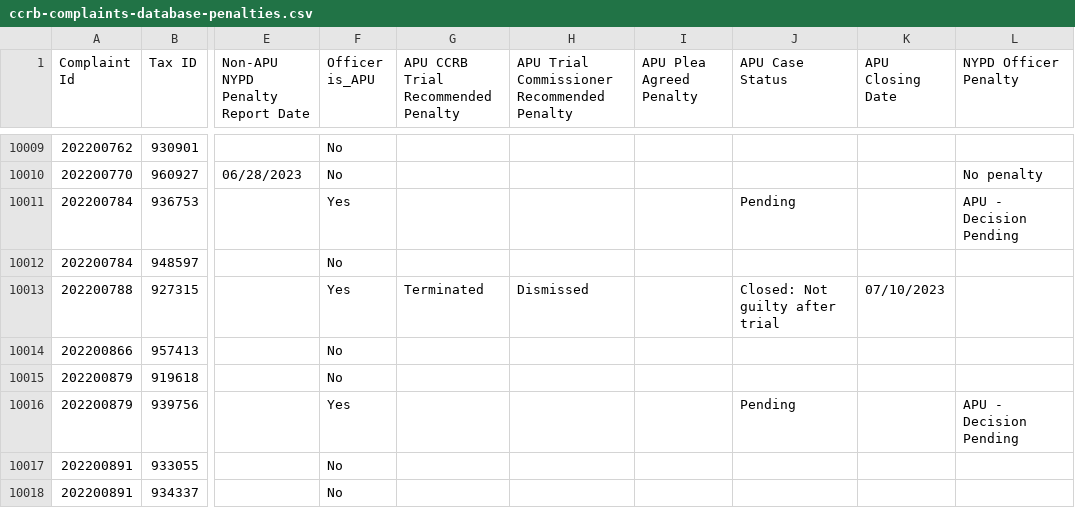
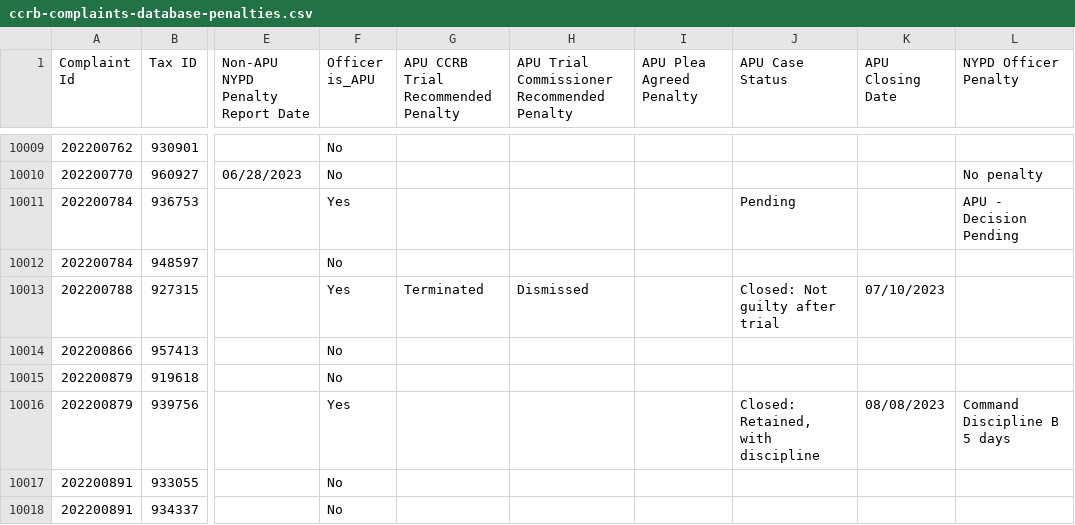
Before and after one commit to ryanwatkins/ccrb-complaints-database, a CSV file: ccrb-complaints-database-penalties.csv, drawn as a sheet; only a part is shown, gaps mark what is left out; the diff names each change by its address in the sheet, - before the commit and + after, or states it on an @@ line.

```diff
--- a/ccrb-complaints-database-penalties.csv
+++ b/ccrb-complaints-database-penalties.csv
-J10016 (APU Case Status): Pending
+J10016 (APU Case Status): Closed: Retained, with discipline
-K10016 (APU Closing Date): (empty)
+K10016 (APU Closing Date): 08/08/2023
-L10016 (NYPD Officer Penalty): APU - Decision Pending
+L10016 (NYPD Officer Penalty): Command Discipline B 5 days
```
